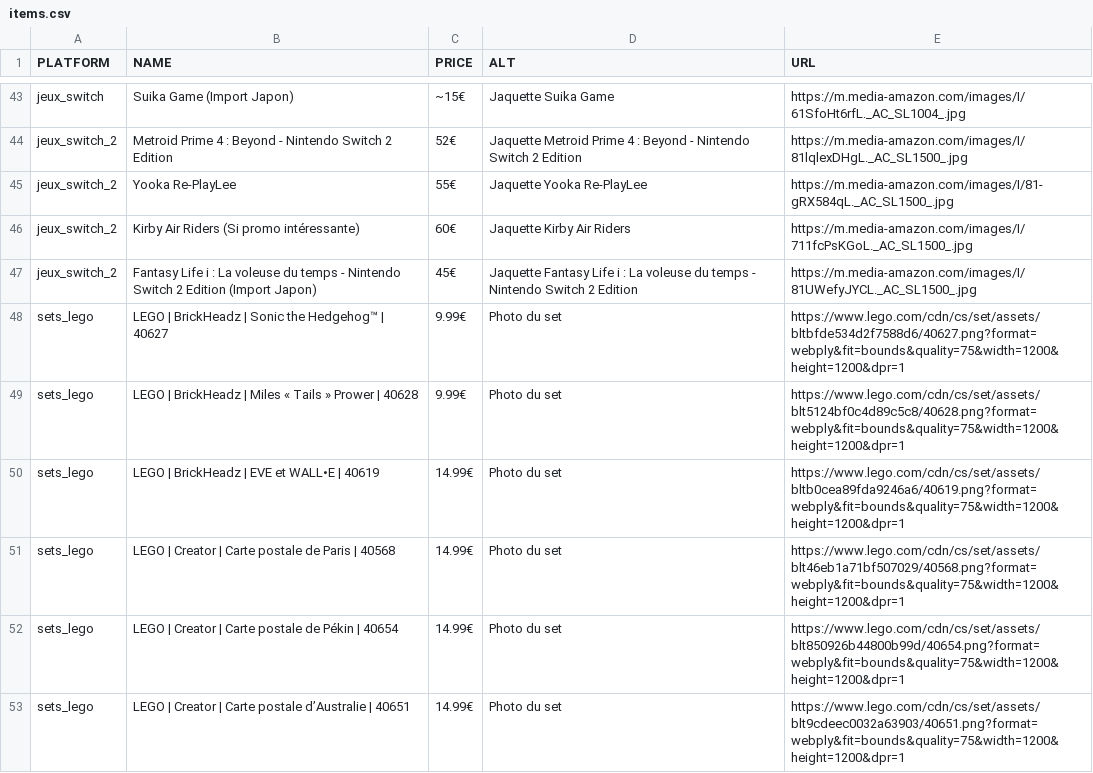
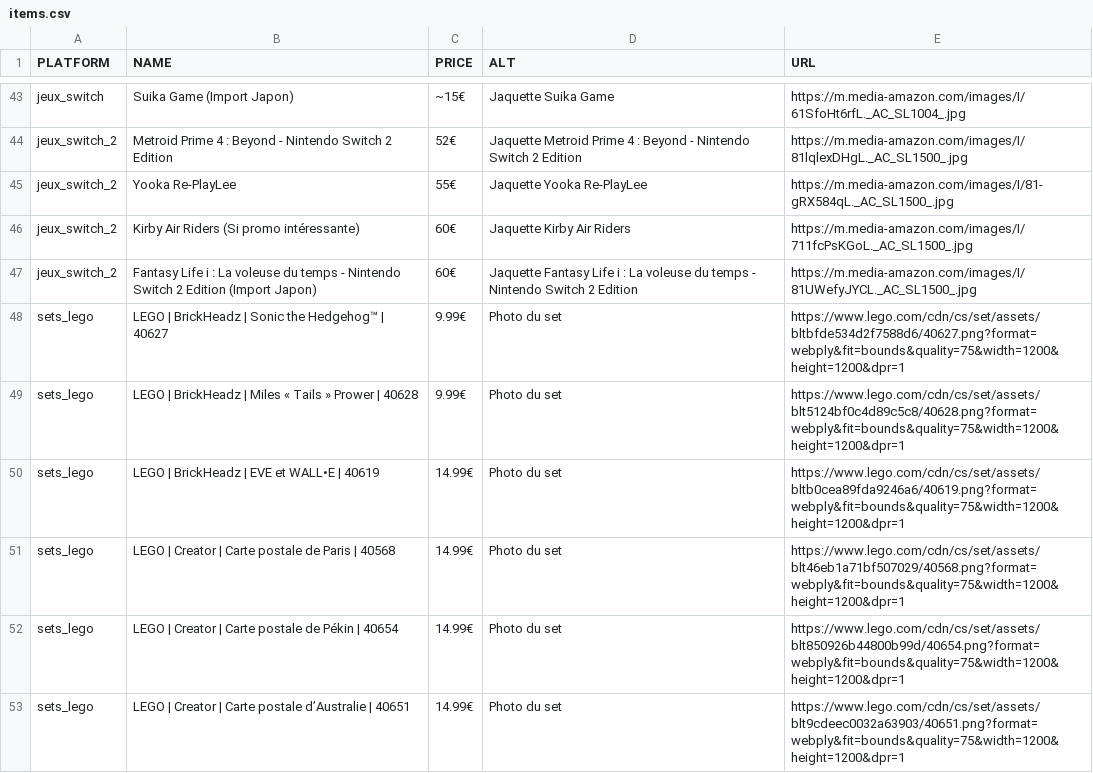
Before and after one commit to Matbaldi/Listes, a CSV file: assets/csv/items.csv, drawn as a sheet; only a part is shown, gaps mark what is left out.

Commit message:
Change price for Fantasy Life i game
Updated the price for 'Fantasy Life i : La voleuse du temps - Nintendo Switch 2 Edition' from 45€ to 60€.

```diff
--- a/assets/csv/items.csv
+++ b/assets/csv/items.csv
@@ -46,3 +46,3 @@ jeux_switch_2,Yooka Re-PlayLee,55€,Jaquette Yooka Re-PlayLee,https://m.media-a
 jeux_switch_2,Kirby Air Riders (Si promo intéressante),60€,Jaquette Kirby Air Riders,https://m.media-amazon.com/images/I/711fcPsKGoL._AC_SL1500_.jpg
-jeux_switch_2,Fantasy Life i : La voleuse du temps - Nintendo Switch 2 Edition (Import Japon),45€,Jaquette Fantasy Life i : La voleuse du temps - Nintendo Switch 2 Edition,https://m.media-amazon.com/images/I/81UWefyJYCL._AC_SL1500_.jpg
+jeux_switch_2,Fantasy Life i : La voleuse du temps - Nintendo Switch 2 Edition (Import Japon),60€,Jaquette Fantasy Life i : La voleuse du temps - Nintendo Switch 2 Edition,https://m.media-amazon.com/images/I/81UWefyJYCL._AC_SL1500_.jpg
 sets_lego,LEGO | BrickHeadz | Sonic the Hedgehog™ | 40627,9.99€,Photo du set,https://www.lego.com/cdn/cs/set/assets/bltbfde534d2f7588d6/40627.png?format=webply&fit=bounds&quality=75&width=1200&height=1200&dpr=1
```
